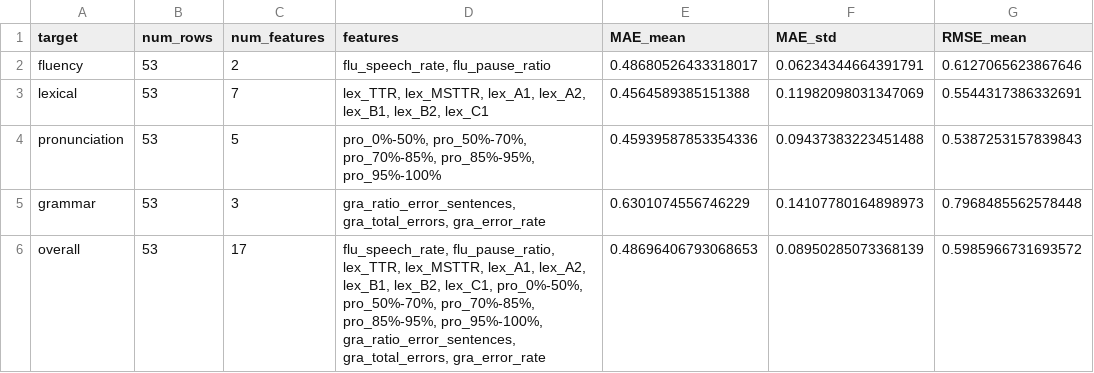
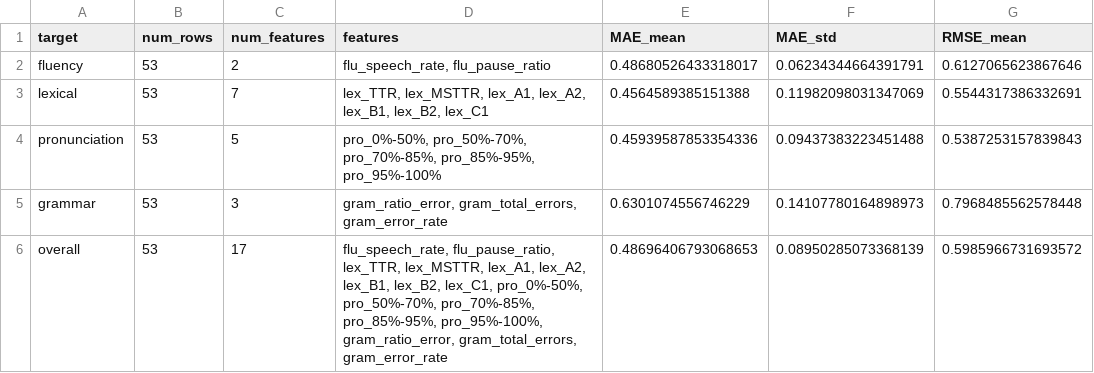
Before and after one commit to bachtuocluoi/AFAS-Whisper-Feedback, a CSV file: AFAS-Whisper-Feedback-main/outputs/linear_regression_cv_metrics_all_targets.csv, drawn as a sheet; only a part is shown; the diff names each change by its address in the sheet, - before the commit and + after, or states it on an @@ line.

```diff
--- a/AFAS-Whisper-Feedback-main/outputs/linear_regression_cv_metrics_all_targets.csv
+++ b/AFAS-Whisper-Feedback-main/outputs/linear_regression_cv_metrics_all_targets.csv
-D5 (features): gra_ratio_error_sentences, gra_total_errors, gra_error_rate
+D5 (features): gram_ratio_error, gram_total_errors, gram_error_rate
-D6 (features): …pro_85%-95%, pro_95%-100%, gra_ratio_error_sentences, gra_total_errors, gra_error_rate
+D6 (features): …pro_85%-95%, pro_95%-100%, gram_ratio_error, gram_total_errors, gram_error_rate
```
Also changed, not shown: AFAS-Whisper-Feedback-main/outputs/linear_regression_predictions_long_all_targets.csv, 18 other files.
